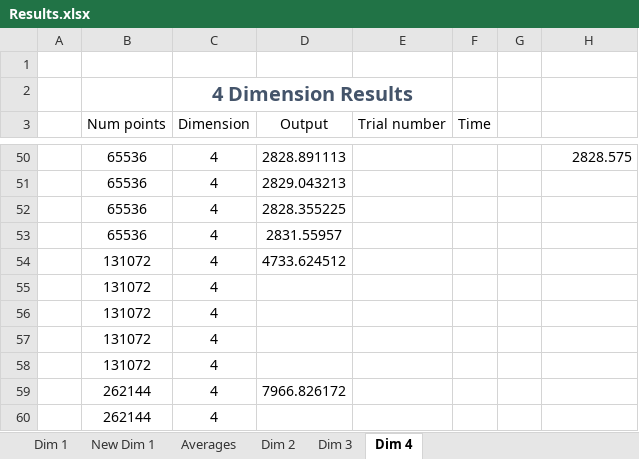
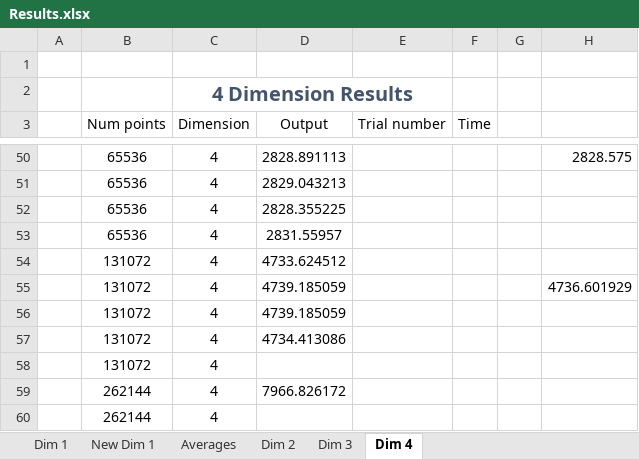
Before and after one commit to ACHolmes/CS124-P1, an Excel workbook: Results.xlsx, sheet Dim 4, drawn as a sheet; only a part is shown, gaps mark what is left out; values as stored, in another font and other column widths than the file's, no borders; table styles not drawn; the diff names each change by its address in the sheet, - before the commit and + after, or states it on an @@ line.

```diff
--- a/Results.xlsx (sheet Dim 4)
+++ b/Results.xlsx (sheet Dim 4)
-D55:D56 (Output): (empty)
+D55:D56 (Output): 4739.185059
-H55: (empty)
+H55: 4736.601929
-D57 (Output): (empty)
+D57 (Output): 4734.413086
```
Also changed, not shown: sheet Averages, charts or pictures, 7 other files.
